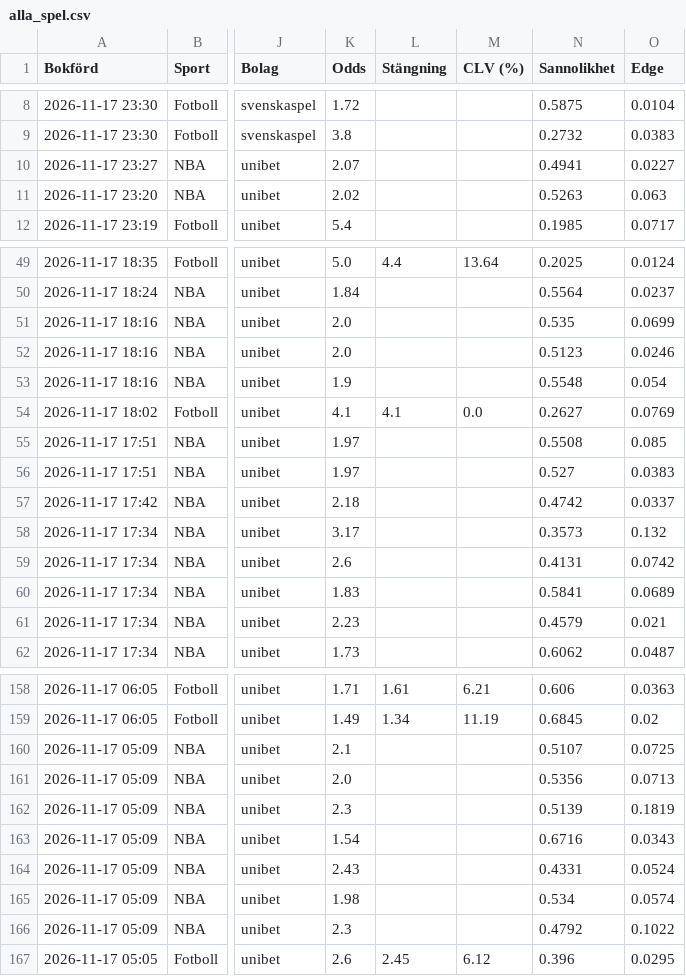
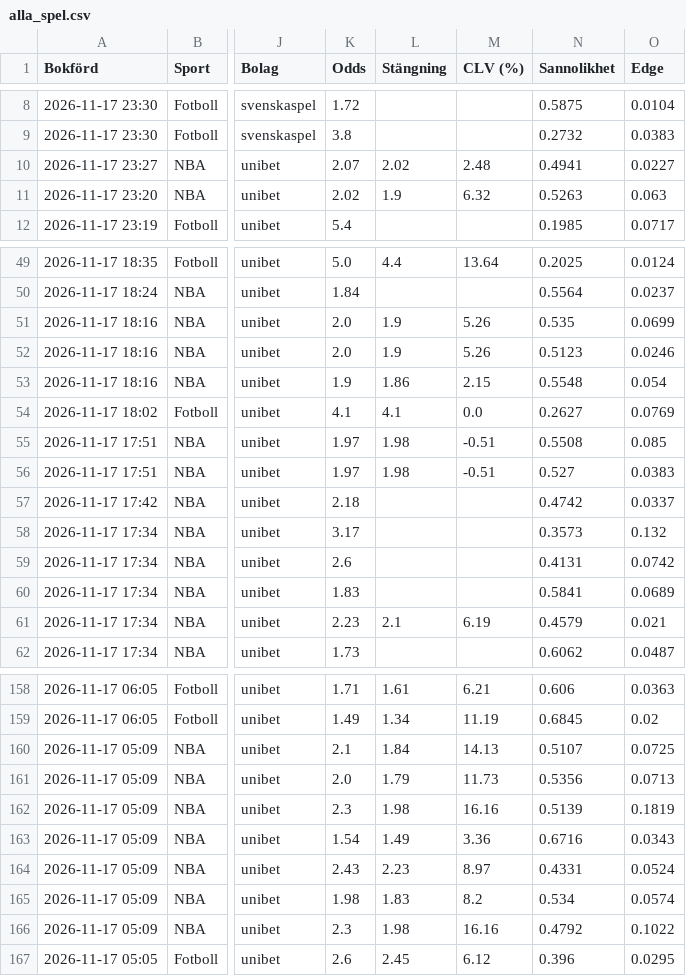
Before and after one commit to FatFockFrank888/propsbot, a CSV file: site/csv/alla_spel.csv, drawn as a sheet; only a part is shown, gaps mark what is left out; the diff covers the shown part only; the diff names each change by its address in the sheet, - before the commit and + after, or states it on an @@ line.

```diff
--- a/site/csv/alla_spel.csv
+++ b/site/csv/alla_spel.csv
-L10 (Stängning): (empty)
+L10 (Stängning): 2.02
-M10 (CLV (%)): (empty)
+M10 (CLV (%)): 2.48
-L11 (Stängning): (empty)
+L11 (Stängning): 1.9
-M11 (CLV (%)): (empty)
+M11 (CLV (%)): 6.32
-L51:L52 (Stängning): (empty)
+L51:L52 (Stängning): 1.9
-M51:M52 (CLV (%)): (empty)
+M51:M52 (CLV (%)): 5.26
-L53 (Stängning): (empty)
+L53 (Stängning): 1.86
-M53 (CLV (%)): (empty)
+M53 (CLV (%)): 2.15
-L55:L56 (Stängning): (empty)
+L55:L56 (Stängning): 1.98
-M55:M56 (CLV (%)): (empty)
+M55:M56 (CLV (%)): -0.51
-L61 (Stängning): (empty)
+L61 (Stängning): 2.1
-M61 (CLV (%)): (empty)
+M61 (CLV (%)): 6.19
-L160 (Stängning): (empty)
+L160 (Stängning): 1.84
-M160 (CLV (%)): (empty)
+M160 (CLV (%)): 14.13
-L161 (Stängning): (empty)
+L161 (Stängning): 1.79
-M161 (CLV (%)): (empty)
+M161 (CLV (%)): 11.73
-L162 (Stängning): (empty)
+L162 (Stängning): 1.98
-M162 (CLV (%)): (empty)
+M162 (CLV (%)): 16.16
-L163 (Stängning): (empty)
+L163 (Stängning): 1.49
-M163 (CLV (%)): (empty)
+M163 (CLV (%)): 3.36
-L164 (Stängning): (empty)
+L164 (Stängning): 2.23
-M164 (CLV (%)): (empty)
+M164 (CLV (%)): 8.97
-L165 (Stängning): (empty)
+L165 (Stängning): 1.83
-M165 (CLV (%)): (empty)
+M165 (CLV (%)): 8.2
-L166 (Stängning): (empty)
+L166 (Stängning): 1.98
-M166 (CLV (%)): (empty)
+M166 (CLV (%)): 16.16
```
Also changed, not shown: 20 edited cells elsewhere in this file, site/csv/nba.csv, site/csv/sammanfattning.csv, 21 other files.
